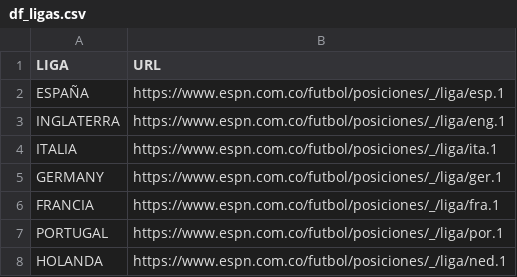
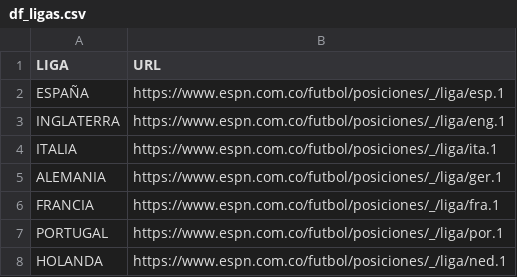
Before and after one commit to IngDavidHoyosGil/football-pipeline, a CSV file: df_ligas.csv, drawn as a sheet.

```diff
--- a/df_ligas.csv
+++ b/df_ligas.csv
@@ -4,3 +4,3 @@ INGLATERRA,https://www.espn.com.co/futbol/posiciones/_/liga/eng.1
 ITALIA,https://www.espn.com.co/futbol/posiciones/_/liga/ita.1
-GERMANY,https://www.espn.com.co/futbol/posiciones/_/liga/ger.1
+ALEMANIA,https://www.espn.com.co/futbol/posiciones/_/liga/ger.1
 FRANCIA,https://www.espn.com.co/futbol/posiciones/_/liga/fra.1
```
Also changed, not shown: team_table.csv, 15 other files.
